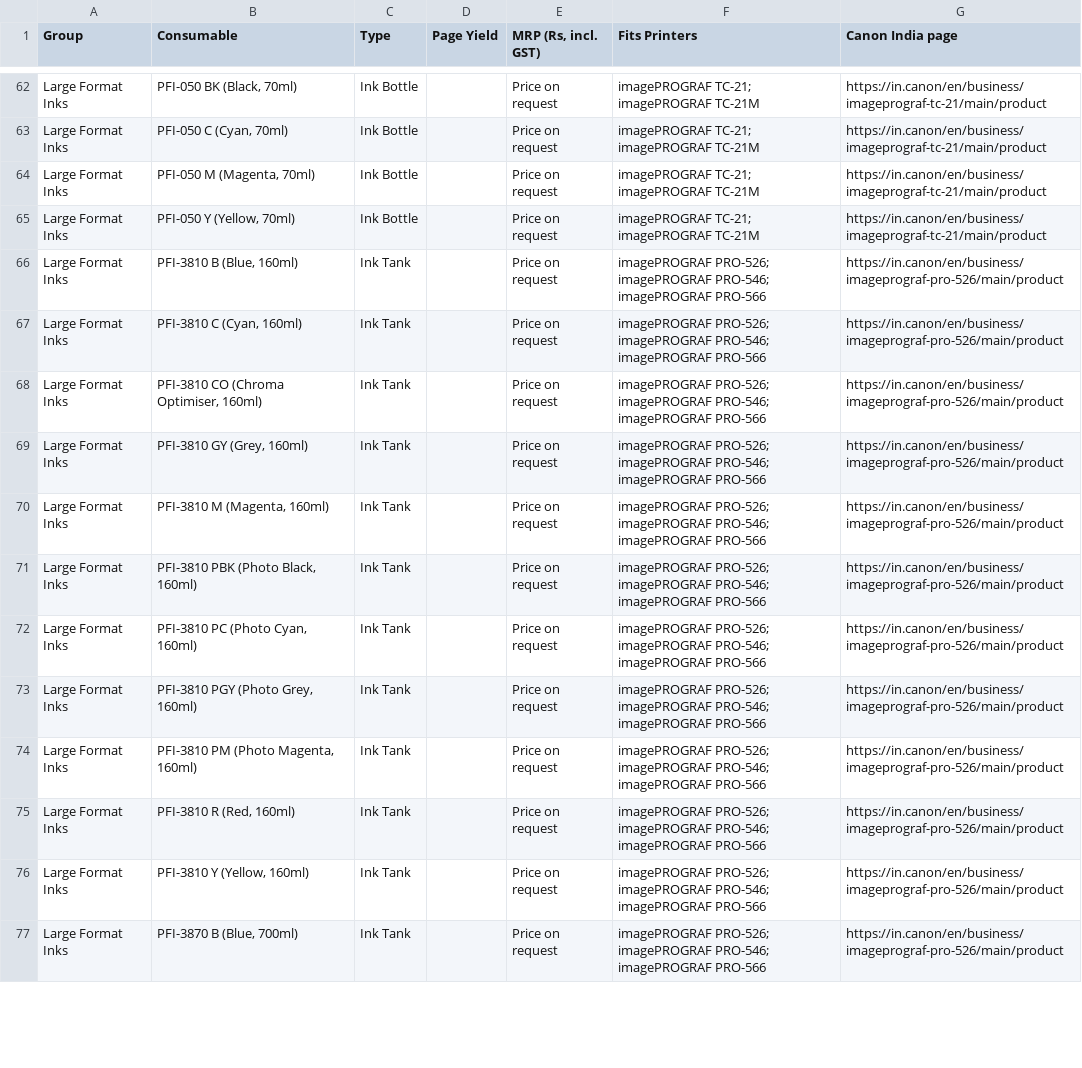
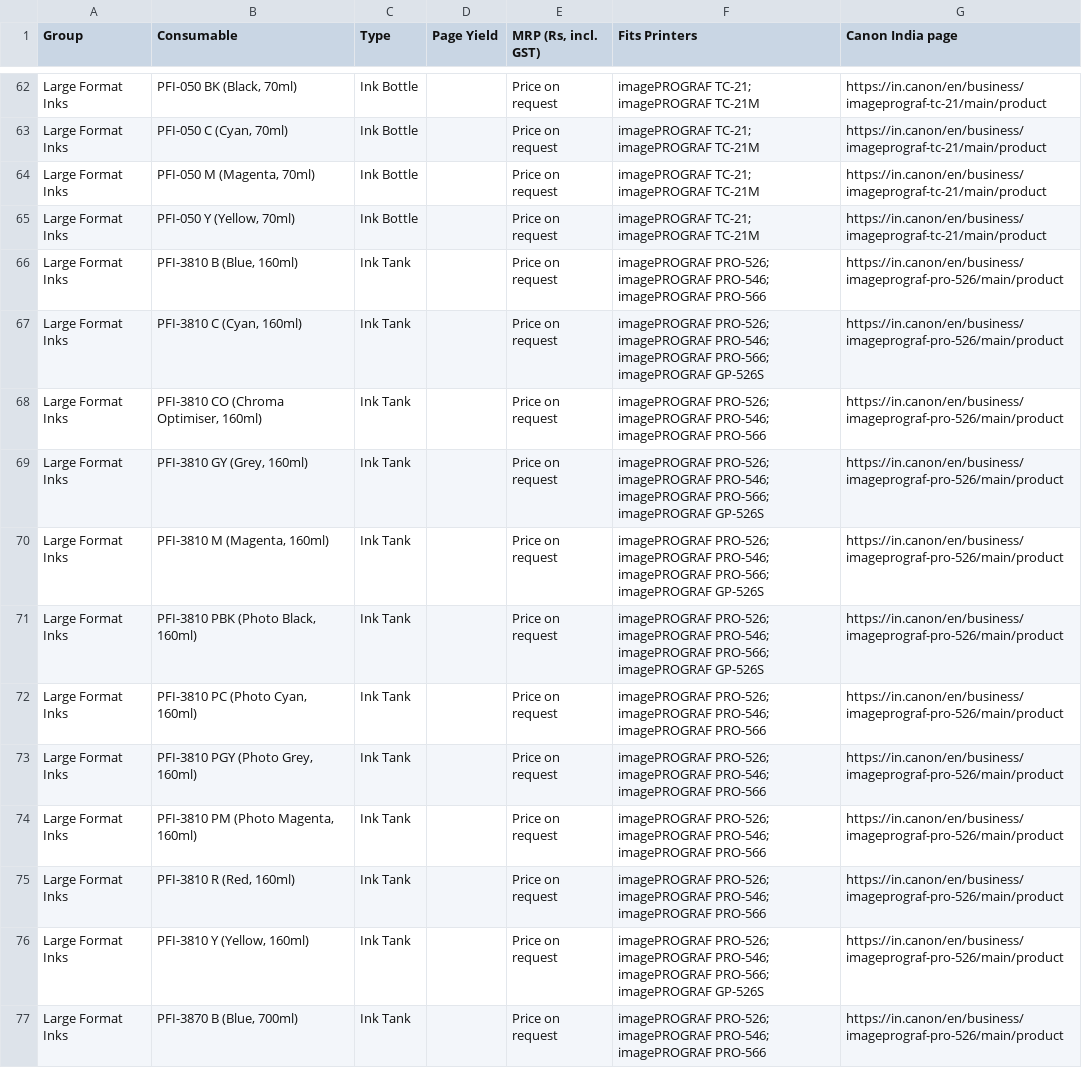
Before and after one commit to mprabapb/aim, a CSV file: data/consumables.csv, drawn as a sheet; only a part is shown, gaps mark what is left out; the diff covers the shown part only.

```diff
--- a/data/consumables.csv
+++ b/data/consumables.csv
@@ -66,7 +66,7 @@ Large Format Inks,"PFI-050 Y (Yellow, 70ml)",Ink Bottle,,Price on request,imageP
 Large Format Inks,"PFI-3810 B (Blue, 160ml)",Ink Tank,,Price on request,imagePROGRAF PRO-526; imagePROGRAF PRO-546; imagePROGRAF PRO-566,https://in.canon/en/business/imageprograf-pro-526/main/product
-Large Format Inks,"PFI-3810 C (Cyan, 160ml)",Ink Tank,,Price on request,imagePROGRAF PRO-526; imagePROGRAF PRO-546; imagePROGRAF PRO-566,https://in.canon/en/business/imageprograf-pro-526/main/product
+Large Format Inks,"PFI-3810 C (Cyan, 160ml)",Ink Tank,,Price on request,imagePROGRAF PRO-526; imagePROGRAF PRO-546; imagePROGRAF PRO-566; imagePROGRAF GP-526S,https://in.canon/en/business/imageprograf-pro-526/main/product
 Large Format Inks,"PFI-3810 CO (Chroma Optimiser, 160ml)",Ink Tank,,Price on request,imagePROGRAF PRO-526; imagePROGRAF PRO-546; imagePROGRAF PRO-566,https://in.canon/en/business/imageprograf-pro-526/main/product
-Large Format Inks,"PFI-3810 GY (Grey, 160ml)",Ink Tank,,Price on request,imagePROGRAF PRO-526; imagePROGRAF PRO-546; imagePROGRAF PRO-566,https://in.canon/en/business/imageprograf-pro-526/main/product
-Large Format Inks,"PFI-3810 M (Magenta, 160ml)",Ink Tank,,Price on request,imagePROGRAF PRO-526; imagePROGRAF PRO-546; imagePROGRAF PRO-566,https://in.canon/en/business/imageprograf-pro-526/main/product
-Large Format Inks,"PFI-3810 PBK (Photo Black, 160ml)",Ink Tank,,Price on request,imagePROGRAF PRO-526; imagePROGRAF PRO-546; imagePROGRAF PRO-566,https://in.canon/en/business/imageprograf-pro-526/main/product
+Large Format Inks,"PFI-3810 GY (Grey, 160ml)",Ink Tank,,Price on request,imagePROGRAF PRO-526; imagePROGRAF PRO-546; imagePROGRAF PRO-566; imagePROGRAF GP-526S,https://in.canon/en/business/imageprograf-pro-526/main/product
+Large Format Inks,"PFI-3810 M (Magenta, 160ml)",Ink Tank,,Price on request,imagePROGRAF PRO-526; imagePROGRAF PRO-546; imagePROGRAF PRO-566; imagePROGRAF GP-526S,https://in.canon/en/business/imageprograf-pro-526/main/product
+Large Format Inks,"PFI-3810 PBK (Photo Black, 160ml)",Ink Tank,,Price on request,imagePROGRAF PRO-526; imagePROGRAF PRO-546; imagePROGRAF PRO-566; imagePROGRAF GP-526S,https://in.canon/en/business/imageprograf-pro-526/main/product
 Large Format Inks,"PFI-3810 PC (Photo Cyan, 160ml)",Ink Tank,,Price on request,imagePROGRAF PRO-526; imagePROGRAF PRO-546; imagePROGRAF PRO-566,https://in.canon/en/business/imageprograf-pro-526/main/product
@@ -75,3 +75,3 @@ Large Format Inks,"PFI-3810 PM (Photo Magenta, 160ml)",Ink Tank,,Price on reques
 Large Format Inks,"PFI-3810 R (Red, 160ml)",Ink Tank,,Price on request,imagePROGRAF PRO-526; imagePROGRAF PRO-546; imagePROGRAF PRO-566,https://in.canon/en/business/imageprograf-pro-526/main/product
-Large Format Inks,"PFI-3810 Y (Yellow, 160ml)",Ink Tank,,Price on request,imagePROGRAF PRO-526; imagePROGRAF PRO-546; imagePROGRAF PRO-566,https://in.canon/en/business/imageprograf-pro-526/main/product
+Large Format Inks,"PFI-3810 Y (Yellow, 160ml)",Ink Tank,,Price on request,imagePROGRAF PRO-526; imagePROGRAF PRO-546; imagePROGRAF PRO-566; imagePROGRAF GP-526S,https://in.canon/en/business/imageprograf-pro-526/main/product
 Large Format Inks,"PFI-3870 B (Blue, 700ml)",Ink Tank,,Price on request,imagePROGRAF PRO-526; imagePROGRAF PRO-546; imagePROGRAF PRO-566,https://in.canon/en/business/imageprograf-pro-526/main/product
```
Also changed, not shown: 7 added rows and 26 edited cells elsewhere in this file, data/products.csv, 44 other files.
